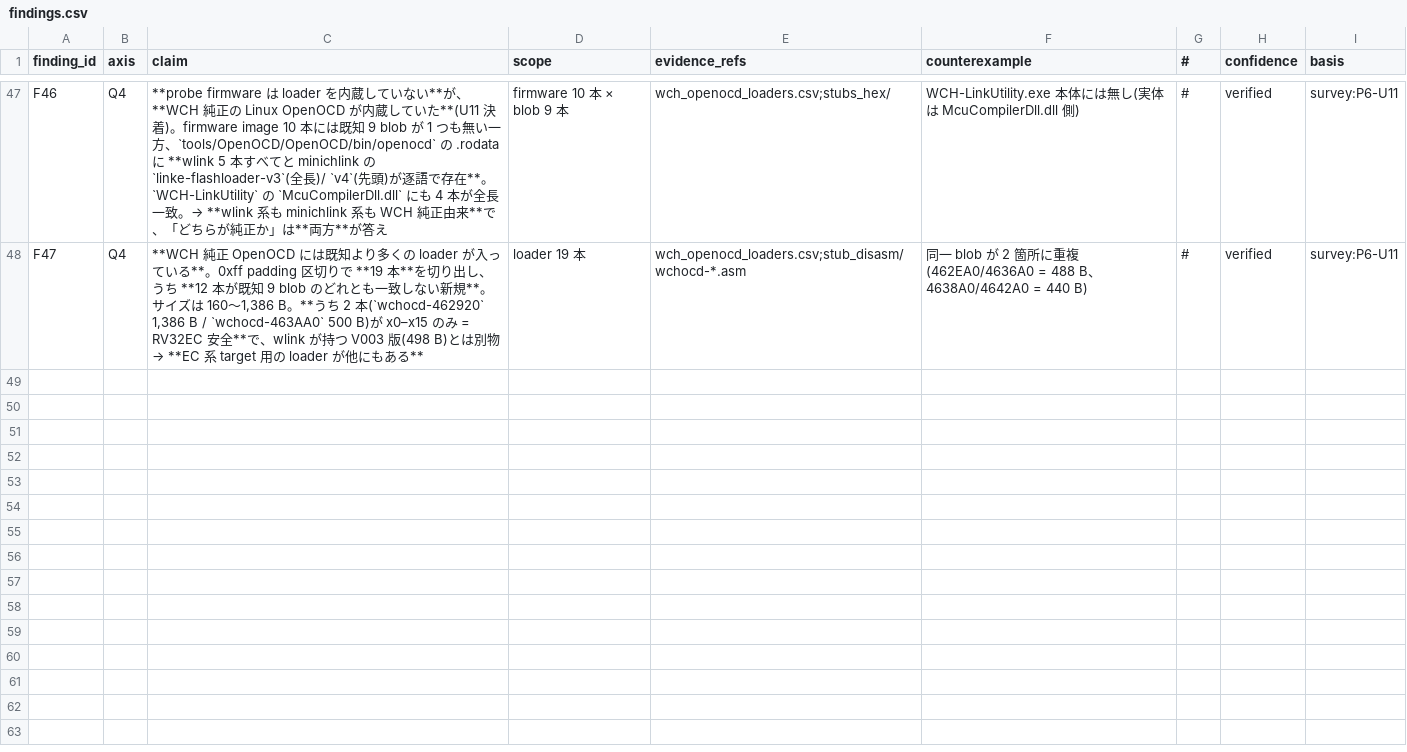
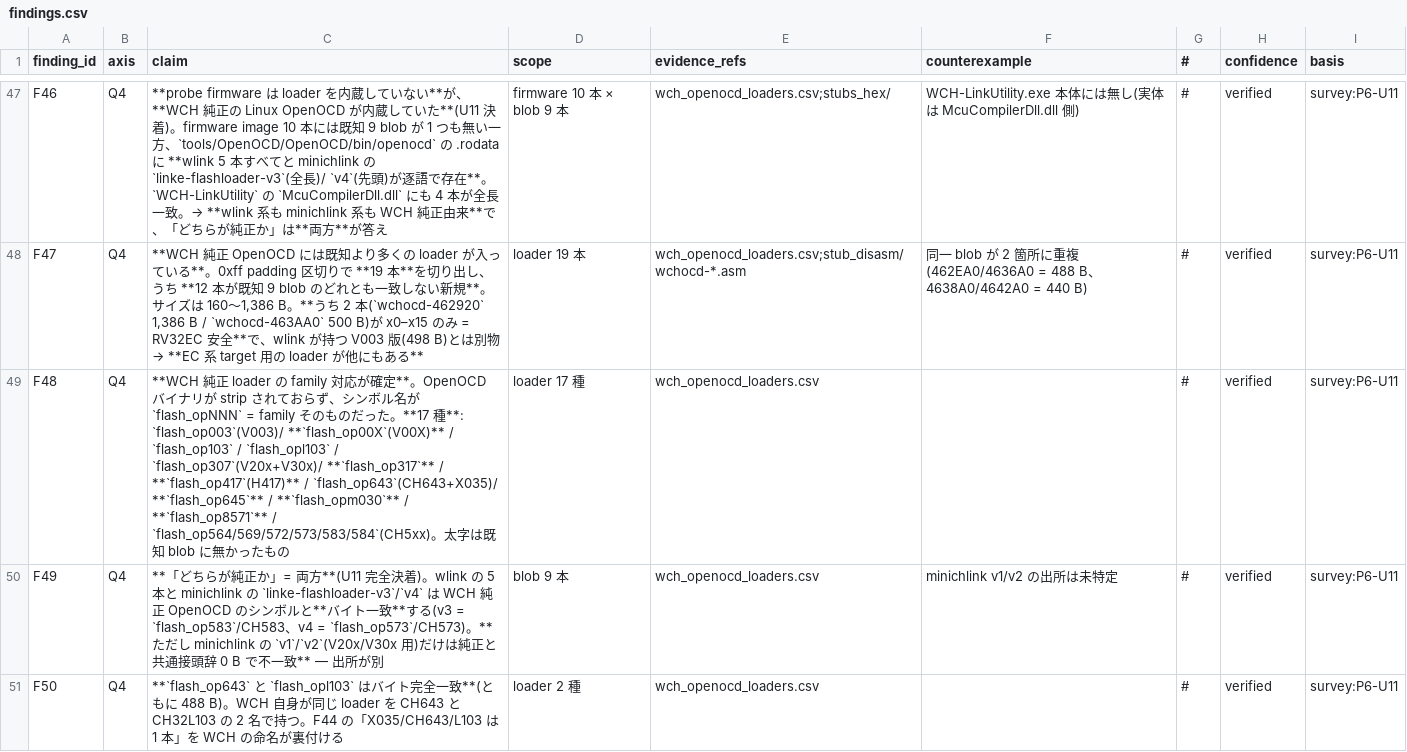
Before and after one commit to ch32-riscv-ug/wch-protocols, a CSV file: references/data/bootloader-survey/findings.csv, drawn as a sheet; only a part is shown, gaps mark what is left out; the diff covers the shown part only.

```diff
--- a/references/data/bootloader-survey/findings.csv
+++ b/references/data/bootloader-survey/findings.csv
@@ -48 +48,4 @@ F46,Q4,**probe firmware は loader を内蔵していない**が、**WCH 純正
 F47,Q4,"**WCH 純正 OpenOCD には既知より多くの loader が入っている**。0xff padding 区切りで **19 本**を切り出し、うち **12 本が既知 9 blob のどれとも一致しない新規**。サイズは 160〜1,386 B。**うち 2 本(`wchocd-462920` 1,386 B / `wchocd-463AA0` 500 B)が x0–x15 のみ = RV32EC 安全**で、wlink が持つ V003 版(498 B)とは別物 → **EC 系 target 用の loader が他にもある**",loader 19 本,wch_openocd_loaders.csv;stub_disasm/wchocd-*.asm,同一 blob が 2 箇所に重複(462EA0/4636A0 = 488 B、4638A0/4642A0 = 440 B),#,verified,survey:P6-U11
+F48,Q4,**WCH 純正 loader の family 対応が確定**。OpenOCD バイナリが strip されておらず、シンボル名が `flash_opNNN` = family そのものだった。**17 種**: `flash_op003`(V003)/ **`flash_op00X`(V00X)** / `flash_op103` / `flash_opl103` / `flash_op307`(V20x+V30x)/ **`flash_op317`** / **`flash_op417`(H417)** / `flash_op643`(CH643+X035)/ **`flash_op645`** / **`flash_opm030`** / **`flash_op8571`** / `flash_op564/569/572/573/583/584`(CH5xx)。太字は既知 blob に無かったもの,loader 17 種,wch_openocd_loaders.csv,,#,verified,survey:P6-U11
+F49,Q4,**「どちらが純正か」= 両方**(U11 完全決着)。wlink の 5 本と minichlink の `linke-flashloader-v3`/`v4` は WCH 純正 OpenOCD のシンボルと**バイト一致**する(v3 = `flash_op583`/CH583、v4 = `flash_op573`/CH573)。**ただし minichlink の `v1`/`v2`(V20x/V30x 用)だけは純正と共通接頭辞 0 B で不一致** — 出所が別,blob 9 本,wch_openocd_loaders.csv,minichlink v1/v2 の出所は未特定,#,verified,survey:P6-U11
+F50,Q4,**`flash_op643` と `flash_opl103` はバイト完全一致**(ともに 488 B)。WCH 自身が同じ loader を CH643 と CH32L103 の 2 名で持つ。F44 の「X035/CH643/L103 は 1 本」を WCH の命名が裏付ける,loader 2 種,wch_openocd_loaders.csv,,#,verified,survey:P6-U11
```
Also changed, not shown: 3 added rows elsewhere in this file, references/data/bootloader-survey/wch_openocd_loaders.csv, 2 other files.
